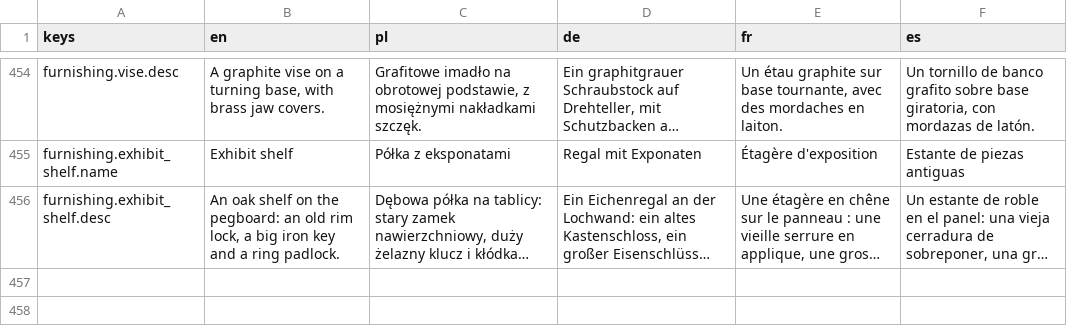
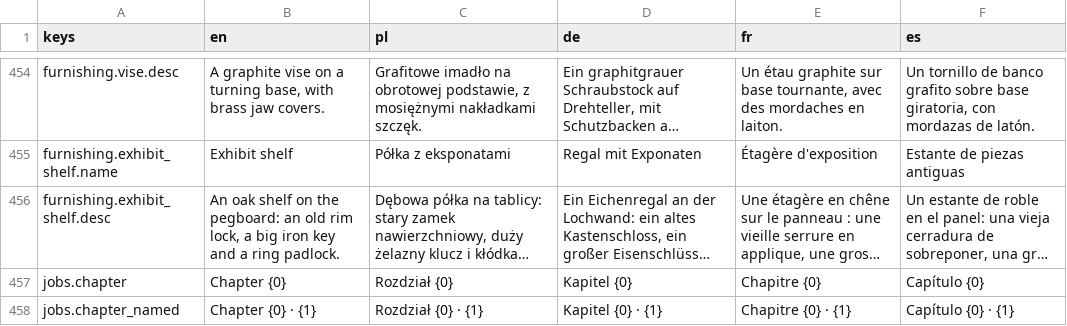
Before and after one commit to woogitsugames/lockwright, a CSV file: game/i18n/strings.csv, drawn as a sheet; only a part is shown, gaps mark what is left out; long unchanged cells end in …; the diff names each change by its address in the sheet, - before the commit and + after, or states it on an @@ line.

```diff
--- a/game/i18n/strings.csv
+++ b/game/i18n/strings.csv
+row 457: jobs.chapter | Chapter {0} | Rozdział {0} | Kapitel {0} | Chapitre {0} | Capítulo {0}
+row 458: jobs.chapter_named | Chapter {0} · {1} | Rozdział {0} · {1} | Kapitel {0} · {1} | Chapitre {0} · {1} | Capítulo {0} · {1}
```
Also changed, not shown: 5 other files.
